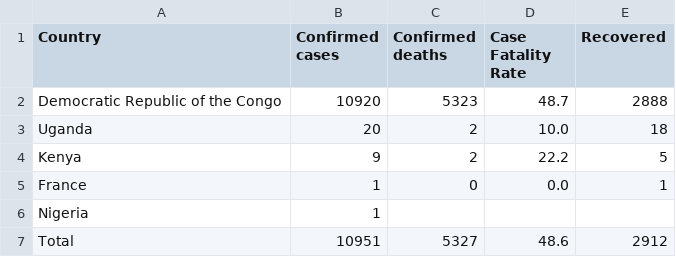
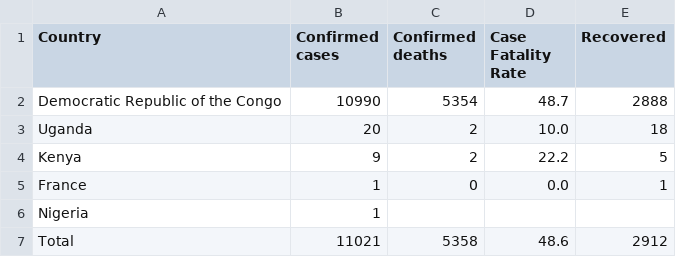
Before and after one commit to ONEcampaign/ebola-2026-outbreak, a CSV file: data/output/2026_outbreak_country_summary.csv, drawn as a sheet.

```diff
--- a/data/output/2026_outbreak_country_summary.csv
+++ b/data/output/2026_outbreak_country_summary.csv
@@ -1,3 +1,3 @@
 Country,Confirmed cases,Confirmed deaths,Case Fatality Rate,Recovered
-Democratic Republic of the Congo,10920,5323,48.7,2888
+Democratic Republic of the Congo,10990,5354,48.7,2888
 Uganda,20,2,10.0,18
@@ -6,2 +6,2 @@ France,1,0,0.0,1
 Nigeria,1,,,
-Total,10951,5327,48.6,2912
+Total,11021,5358,48.6,2912
```
Also changed, not shown: data/output/2026_outbreak_drc_cases_by_province.csv, data/output/2026_outbreak_drc_cases_by_zone.csv, 2 other files.
